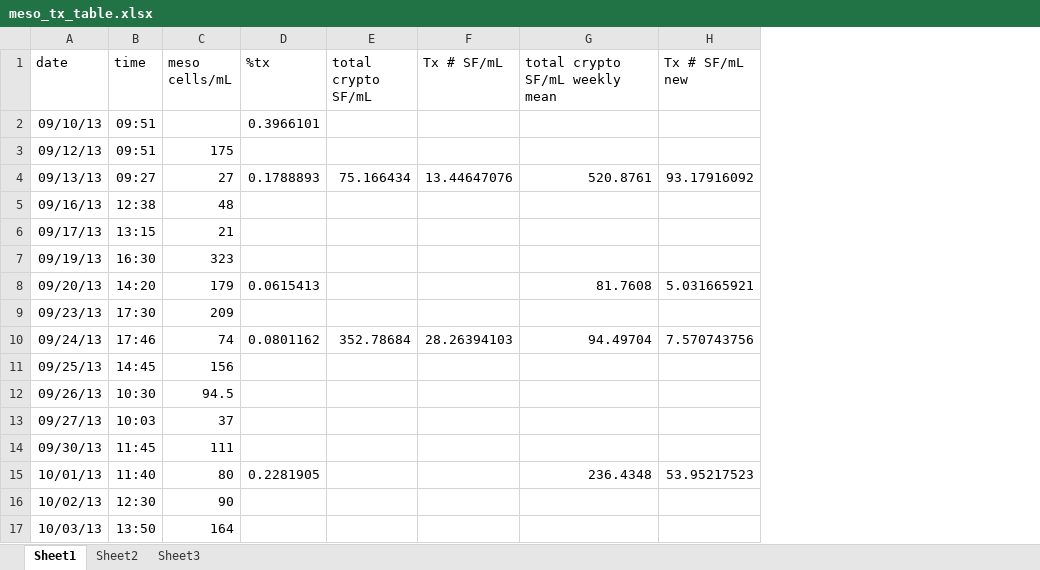
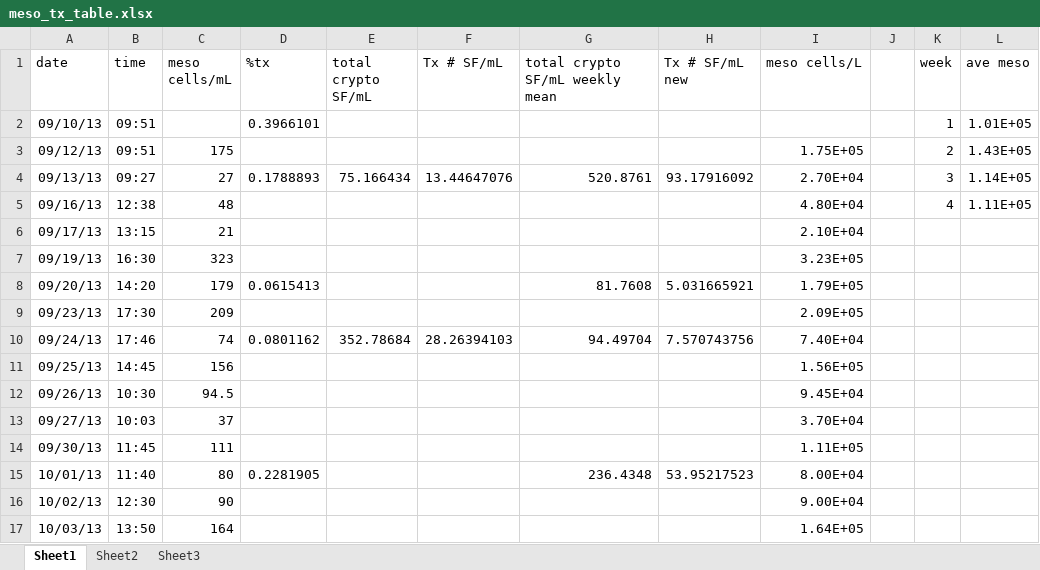
Before and after one commit to mmh1133/CMOP, an Excel workbook: manuscript/meso_tx_table.xlsx, sheet Sheet1, drawn as a sheet; values as stored, in another font and other column widths than the file's, no borders; the diff names each change by its address in the sheet, - before the commit and + after, or states it on an @@ line.

Commit message:
added weekly averages to meso_tx_table

```diff
--- a/manuscript/meso_tx_table.xlsx (sheet Sheet1)
+++ b/manuscript/meso_tx_table.xlsx (sheet Sheet1)
+column I (meso cells/L), rows 3-17: 1.75E+05 | 2.70E+04 | 4.80E+04 | 2.10E+04 | 3.23E+05 | 1.79E+05 | 2.09E+05 | 7.40E+04 | 1.56E+05 | 9.45E+04 | 3.70E+04 | 1.11E+05 | 8.00E+04 | 9.00E+04 | 1.64E+05
+column J, empty
+column K (week), rows 2-5: 1 | 2 | 3 | 4
+column L (ave meso), rows 2-5: 1.01E+05 | 1.43E+05 | 1.14E+05 | 1.11E+05
```
Also changed, not shown: 2 other files.
